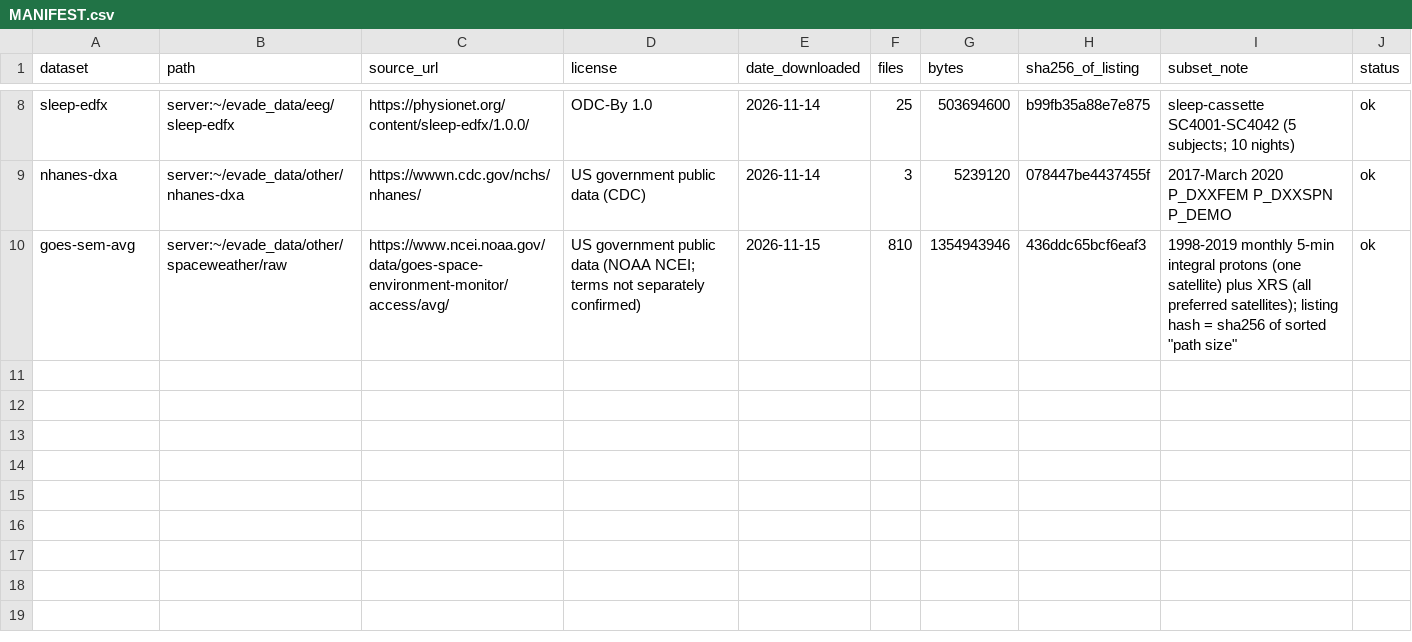
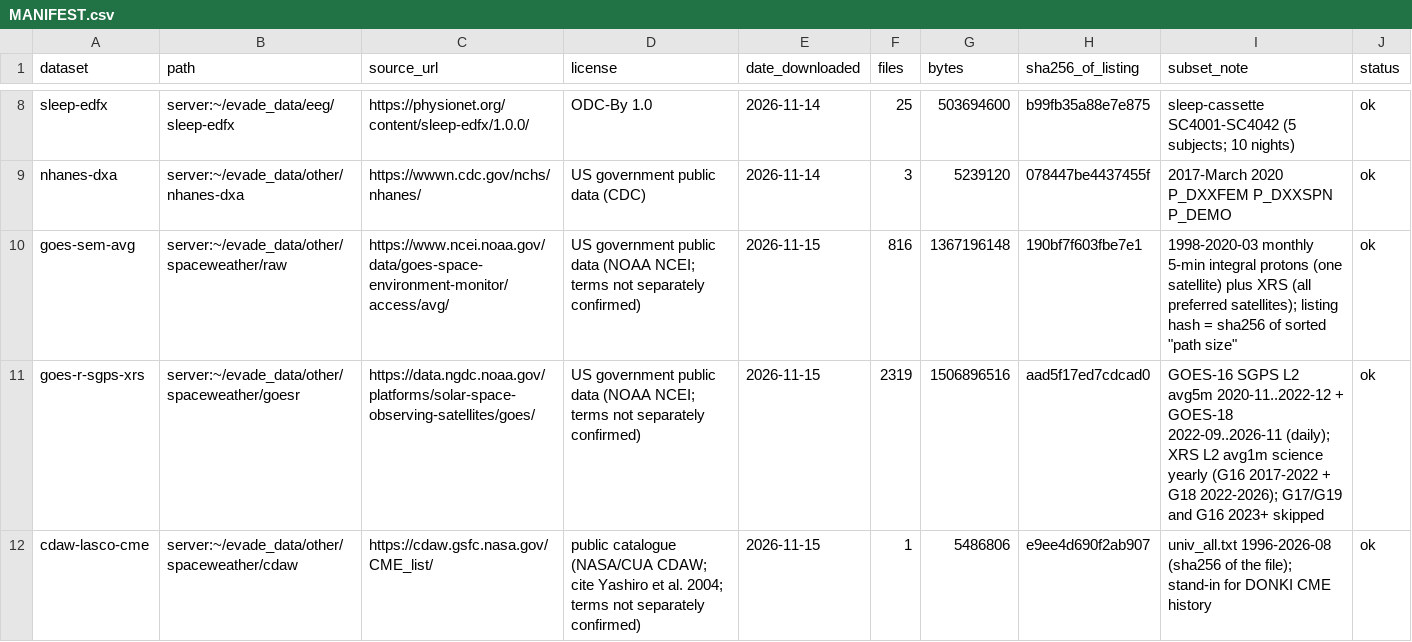
Before and after one commit to Mikeblackbelt/EVAde-backend-models, a CSV file: data/MANIFEST.csv, drawn as a sheet; only a part is shown, gaps mark what is left out.

Commit message:
Space weather v2: EVA-9/10/11 registry rows, results (GOES-R era test), background table, DONKI docs, data manifest

```diff
--- a/data/MANIFEST.csv
+++ b/data/MANIFEST.csv
@@ -9,2 +9,4 @@ sleep-edfx,server:~/evade_data/eeg/sleep-edfx,https://physionet.org/content/slee
 nhanes-dxa,server:~/evade_data/other/nhanes-dxa,https://wwwn.cdc.gov/nchs/nhanes/,US government public data (CDC),2026-11-14,3,5239120,078447be4437455f,2017-March 2020 P_DXXFEM P_DXXSPN P_DEMO,ok
-goes-sem-avg,server:~/evade_data/other/spaceweather/raw,https://www.ncei.noaa.gov/data/goes-space-environment-monitor/access/avg/,US government public data (NOAA NCEI; terms not separately confirmed),2026-11-15,810,1354943946,436ddc65bcf6eaf3,1998-2019 monthly 5-min integral protons (one satellite) plus XRS (all preferred satellites); listing hash = sha256 of sorted "path size",ok
+goes-sem-avg,server:~/evade_data/other/spaceweather/raw,https://www.ncei.noaa.gov/data/goes-space-environment-monitor/access/avg/,US government public data (NOAA NCEI; terms not separately confirmed),2026-11-15,816,1367196148,190bf7f603fbe7e1,1998-2020-03 monthly 5-min integral protons (one satellite) plus XRS (all preferred satellites); listing hash = sha256 of sorted "path size",ok
+goes-r-sgps-xrs,server:~/evade_data/other/spaceweather/goesr,https://data.ngdc.noaa.gov/platforms/solar-space-observing-satellites/goes/,US government public data (NOAA NCEI; terms not separately confirmed),2026-11-15,2319,1506896516,aad5f17ed7cdcad0,GOES-16 SGPS L2 avg5m 2020-11..2022-12 + GOES-18 2022-09..2026-11 (daily); XRS L2 avg1m science yearly (G16 2017-2022 + G18 2022-2026); G17/G19 and G16 2023+ skipped,ok
+cdaw-lasco-cme,server:~/evade_data/other/spaceweather/cdaw,https://cdaw.gsfc.nasa.gov/CME_list/,public catalogue (NASA/CUA CDAW; cite Yashiro et al. 2004; terms not separately confirmed),2026-11-15,1,5486806,e9ee4d690f2ab907,univ_all.txt 1996-2026-08 (sha256 of the file); stand-in for DONKI CME history,ok
```
Also changed, not shown: 5 other files.
